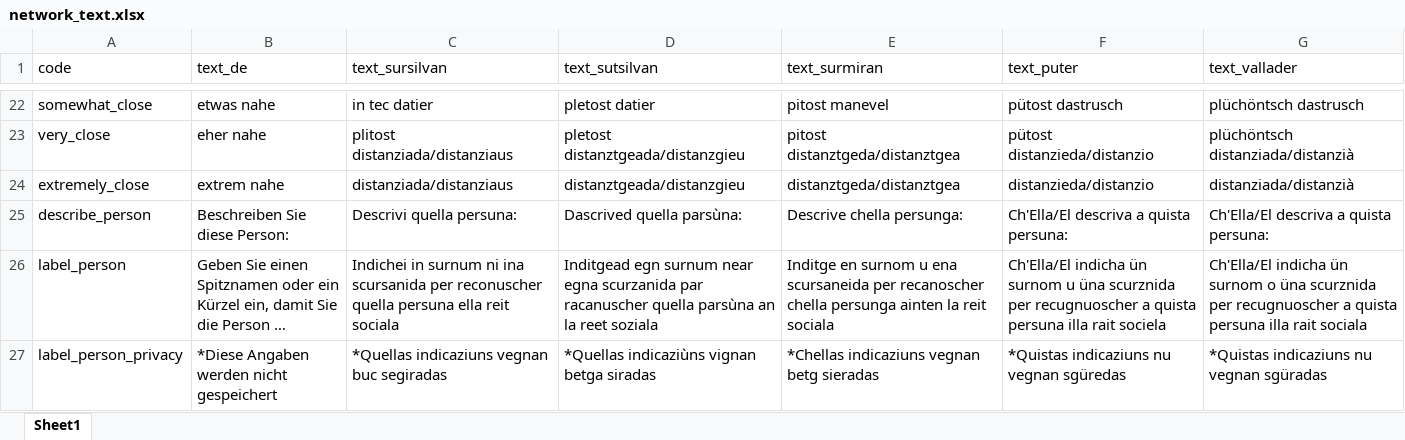
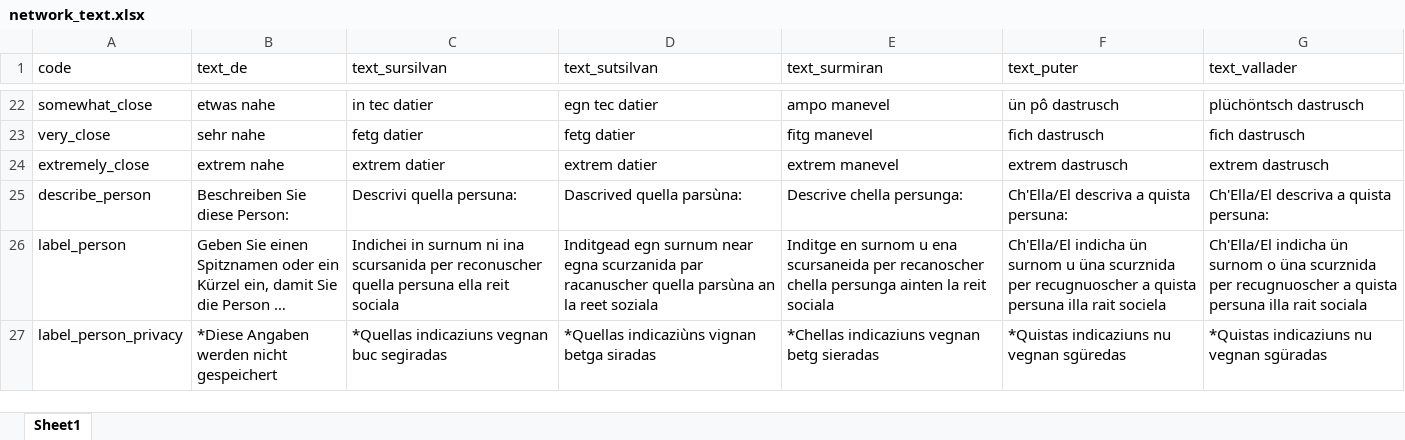
Before and after one commit to derpetermann/network-app, an Excel workbook: network_text.xlsx, sheet Sheet1, drawn as a sheet; only a part is shown, gaps mark what is left out; long unchanged cells end in …; values as stored, in another font and other column widths than the file's, no borders; the diff covers the shown part only; the diff names each change by its address in the sheet, - before the commit and + after, or states it on an @@ line.

Commit message:
updated network text

```diff
--- a/network_text.xlsx (sheet Sheet1)
+++ b/network_text.xlsx (sheet Sheet1)
-D22 (text_sutsilvan): pletost datier
+D22 (text_sutsilvan): egn tec datier
-E22 (text_surmiran): pitost manevel
+E22 (text_surmiran): ampo manevel
-F22 (text_puter): pütost dastrusch
+F22 (text_puter): ün pô dastrusch
-B23 (text_de): eher nahe
+B23 (text_de): sehr nahe
-C23 (text_sursilvan): plitost distanziada/distanziaus
+C23 (text_sursilvan): fetg datier
-D23 (text_sutsilvan): pletost distanztgeada/distanzgieu
+D23 (text_sutsilvan): fetg datier
-E23 (text_surmiran): pitost distanztgeda/distanztgea
+E23 (text_surmiran): fitg manevel
-F23 (text_puter): pütost distanzieda/distanzio
+F23 (text_puter): fich dastrusch
-G23 (text_vallader): plüchöntsch distanziada/distanzià
+G23 (text_vallader): fich dastrusch
-C24 (text_sursilvan): distanziada/distanziaus
+C24 (text_sursilvan): extrem datier
-D24 (text_sutsilvan): distanztgeada/distanzgieu
+D24 (text_sutsilvan): extrem datier
-E24 (text_surmiran): distanztgeda/distanztgea
+E24 (text_surmiran): extrem manevel
-F24 (text_puter): distanzieda/distanzio
+F24 (text_puter): extrem dastrusch
-G24 (text_vallader): distanziada/distanzià
+G24 (text_vallader): extrem dastrusch
```
Also changed, not shown: 34 edited cells and cell formats elsewhere in this sheet.
